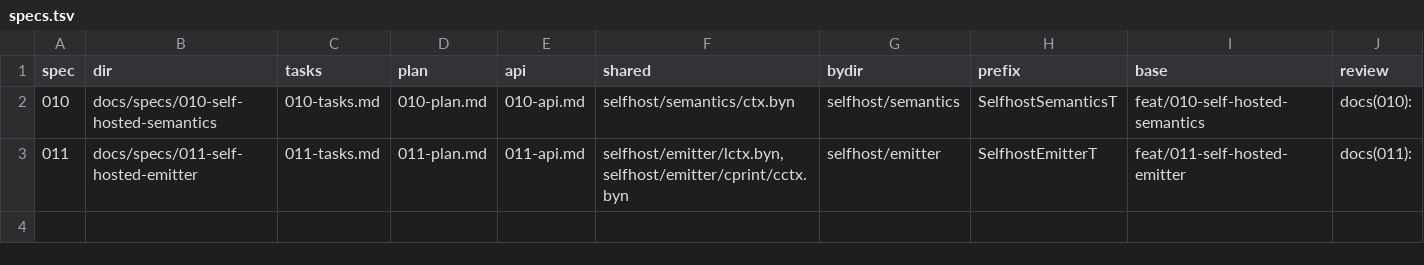
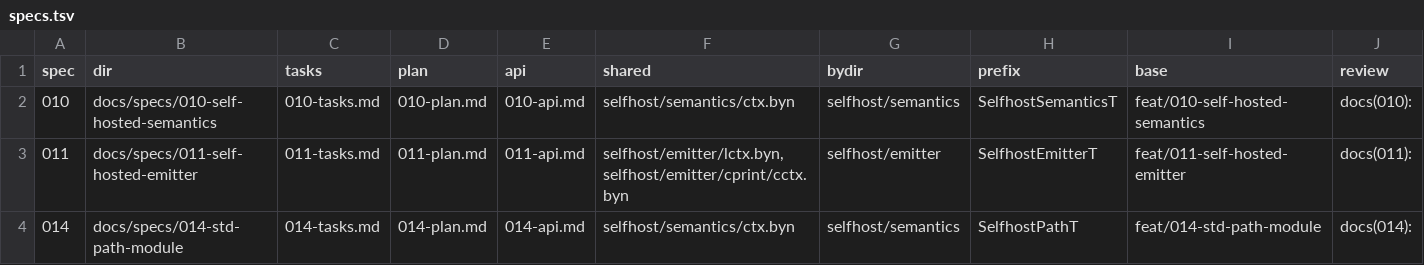
Before and after one commit to extrode/bayan, a TSV file: scripts/selfhost/specs.tsv, drawn as a sheet; only a part is shown; rows hold the shown columns only; the diff names each change by its address in the sheet, - before the commit and + after, or states it on an @@ line.

Commit message:
chore(014): landing row in specs.tsv (P1)

```diff
--- a/scripts/selfhost/specs.tsv
+++ b/scripts/selfhost/specs.tsv
+row 4: 014 | docs/specs/014-std-path-module | 014-tasks.md | 014-plan.md | 014-api.md | selfhost/semantics/ctx.byn | selfhost/semantics | SelfhostPathT | feat/014-std-path-module | docs(014):
```
